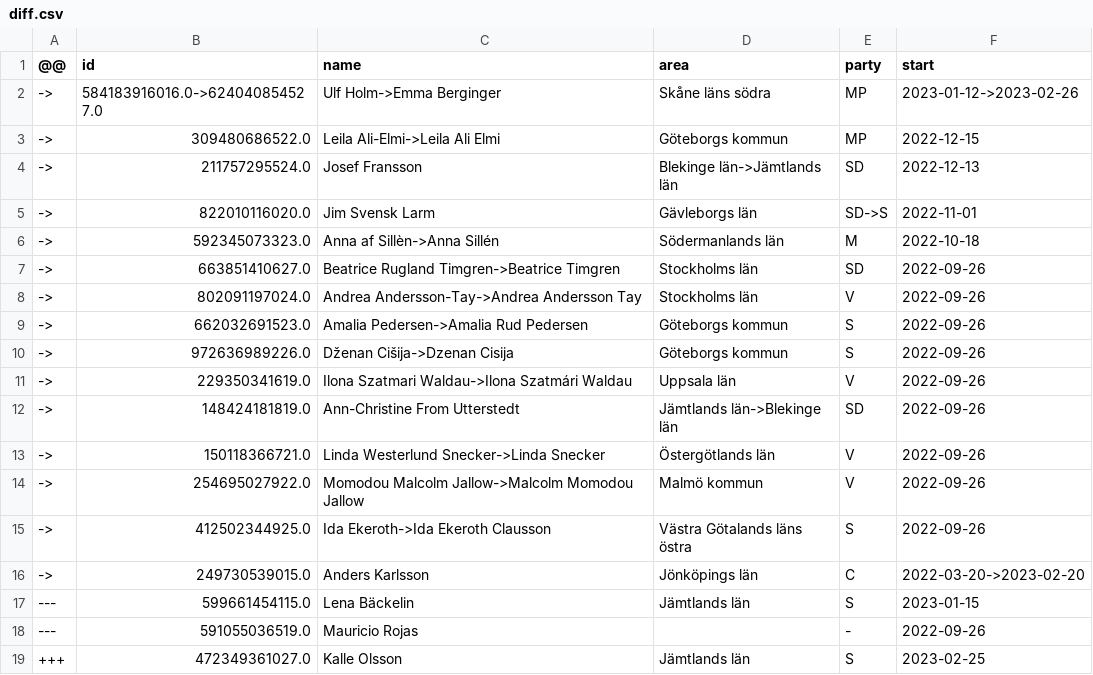
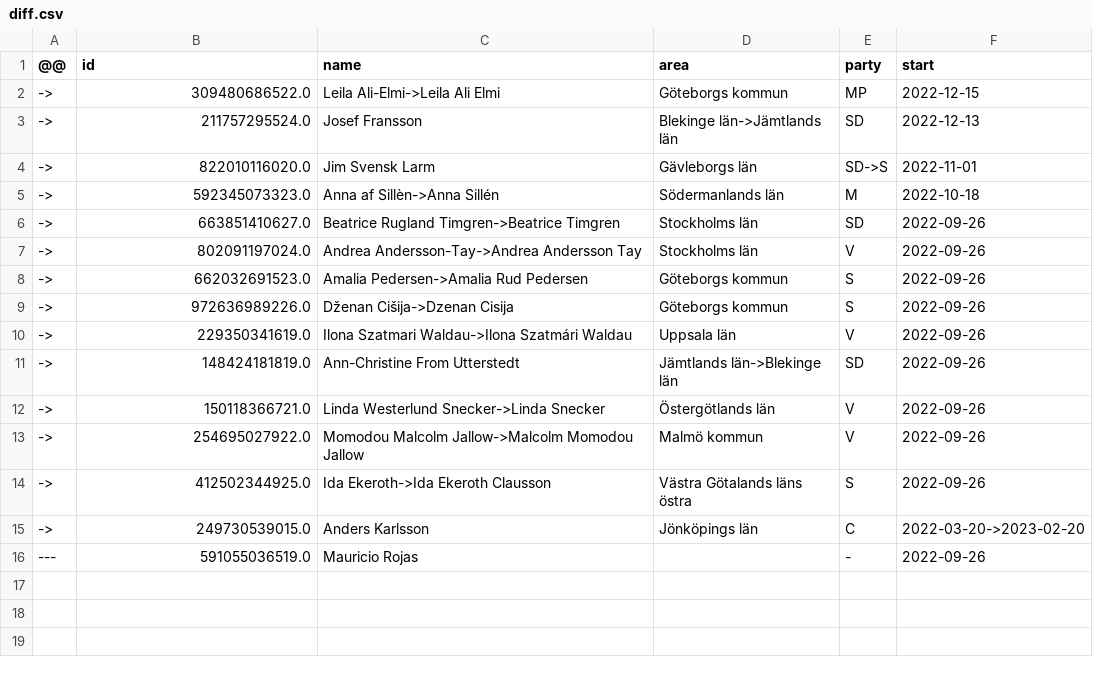
Before and after one commit to every-politician-scrapers/sweden-riksdag-api-current, a CSV file: data/diff.csv, drawn as a sheet.

```diff
--- a/data/diff.csv
+++ b/data/diff.csv
@@ -1,3 +1,2 @@
 @@,id,name,area,party,start
-->,584183916016.0->624040854527.0,Ulf Holm->Emma Berginger,Skåne läns södra,MP,2023-01-12->2023-02-26
 ->,309480686522.0,Leila Ali-Elmi->Leila Ali Elmi,Göteborgs kommun,MP,2022-12-15
@@ -16,4 +15,2 @@
 ->,249730539015.0,Anders Karlsson,Jönköpings län,C,2022-03-20->2023-02-20
----,599661454115.0,Lena Bäckelin,Jämtlands län,S,2023-01-15
 ---,591055036519.0,Mauricio Rojas,,-,2022-09-26
-+++,472349361027.0,Kalle Olsson,Jämtlands län,S,2023-02-25
```
Also changed, not shown: data/wikidata.csv.
